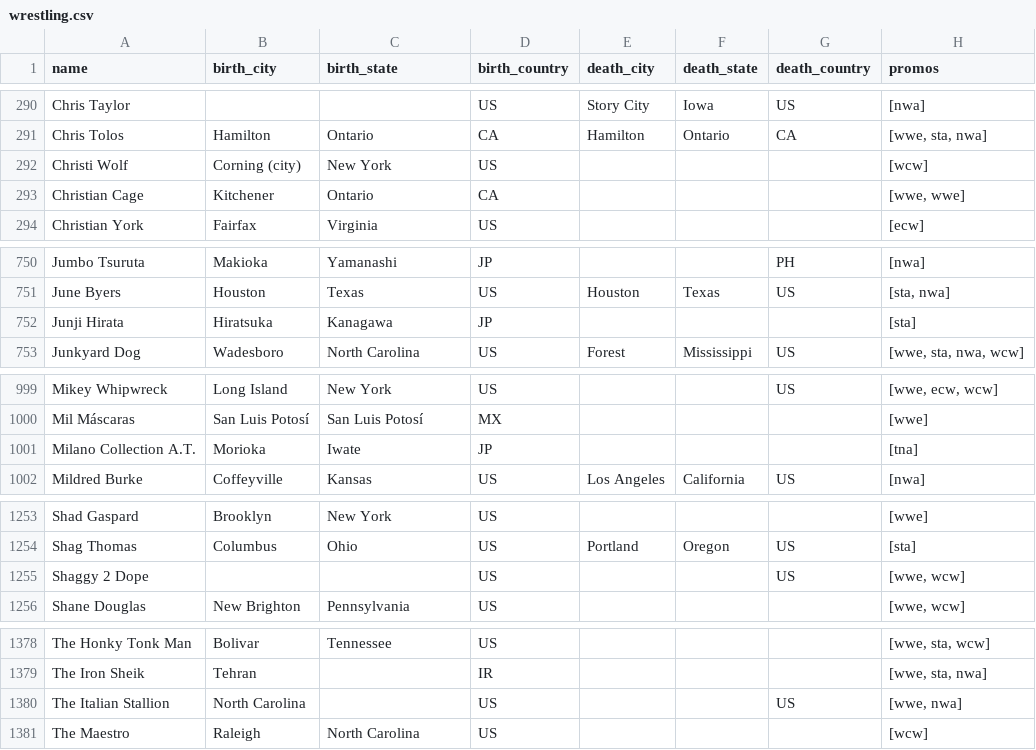
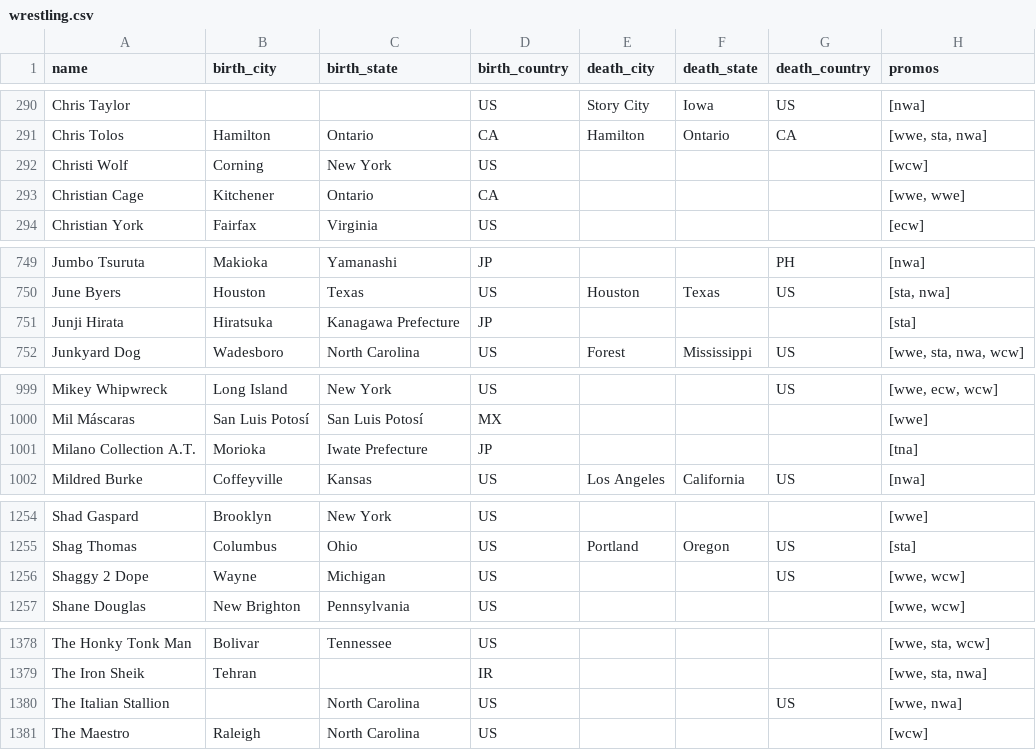
Before and after one commit to ohheydom/data_analyses, a CSV file: wrestling_deaths/csvs/wrestling.csv, drawn as a sheet; only a part is shown, gaps mark what is left out; addresses are those after the commit; the diff covers the shown part only; the diff names each change by its address in the sheet, - before the commit and + after, or states it on an @@ line.

```diff
--- a/wrestling_deaths/csvs/wrestling.csv
+++ b/wrestling_deaths/csvs/wrestling.csv
-B292 (birth_city): Corning (city)
+B292 (birth_city): Corning
-C751 (birth_state): Kanagawa
+C751 (birth_state): Kanagawa Prefecture
-C1001 (birth_state): Iwate
+C1001 (birth_state): Iwate Prefecture
-B1256 (birth_city): (empty)
+B1256 (birth_city): Wayne
-C1256 (birth_state): (empty)
+C1256 (birth_state): Michigan
-B1380 (birth_city): North Carolina
+B1380 (birth_city): (empty)
-C1380 (birth_state): (empty)
+C1380 (birth_state): North Carolina
```
Also changed, not shown: 2 added rows, 4 removed rows and 11 edited cells elsewhere in this file, wrestling_deaths/csvs/nba.csv, wrestling_deaths/csvs/nhl.csv, 3 other files.
